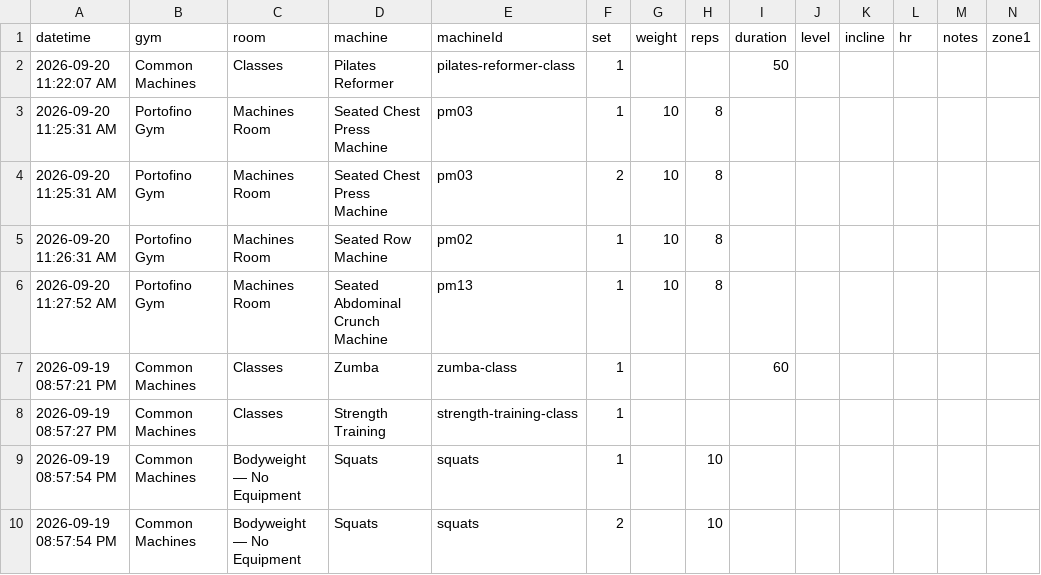
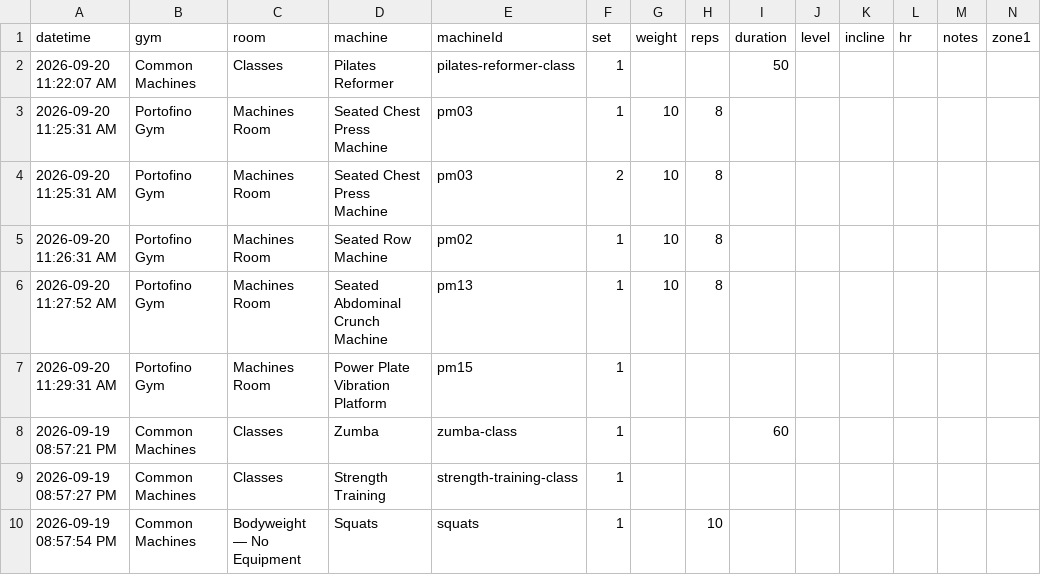
Before and after one commit to lizchro/logtrim, a CSV file: workout-log.csv, drawn as a sheet; only a part is shown; the shorter side is filled out with more unchanged rows; rows hold the shown columns only; the diff names each change by its address in the sheet, - before the commit and + after, or states it on an @@ line.

Commit message:
Update workout log CSV

```diff
--- a/workout-log.csv
+++ b/workout-log.csv
+row 7: 2026-09-20 11:29:31 AM | Portofino Gym | Machines Room | Power Plate Vibration Platform | pm15 | 1
```
